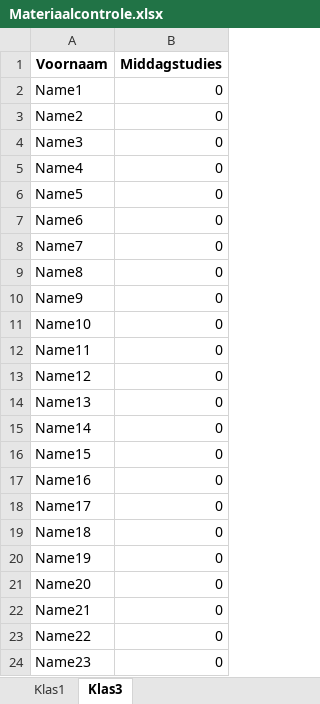
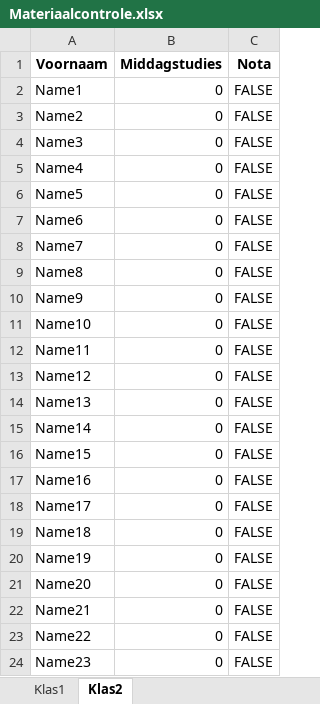
Before and after one commit to MerijnVangilbergen/Materiaalcontrole, an Excel workbook: Materiaalcontrole.xlsx, sheet Klas2, drawn as a sheet; values as stored, in another font and other column widths than the file's, no borders; the diff names each change by its address in the sheet, - before the commit and + after, or states it on an @@ line.

Commit message:
Updated the template according the to note tracking update. Notes are tracked for Klas2.

```diff
--- a/Materiaalcontrole.xlsx (sheet Klas2)
+++ b/Materiaalcontrole.xlsx (sheet Klas2)
-sheet tab: Klas3
+sheet tab: Klas2
+column C (Nota), rows 2-24: all FALSE
```
